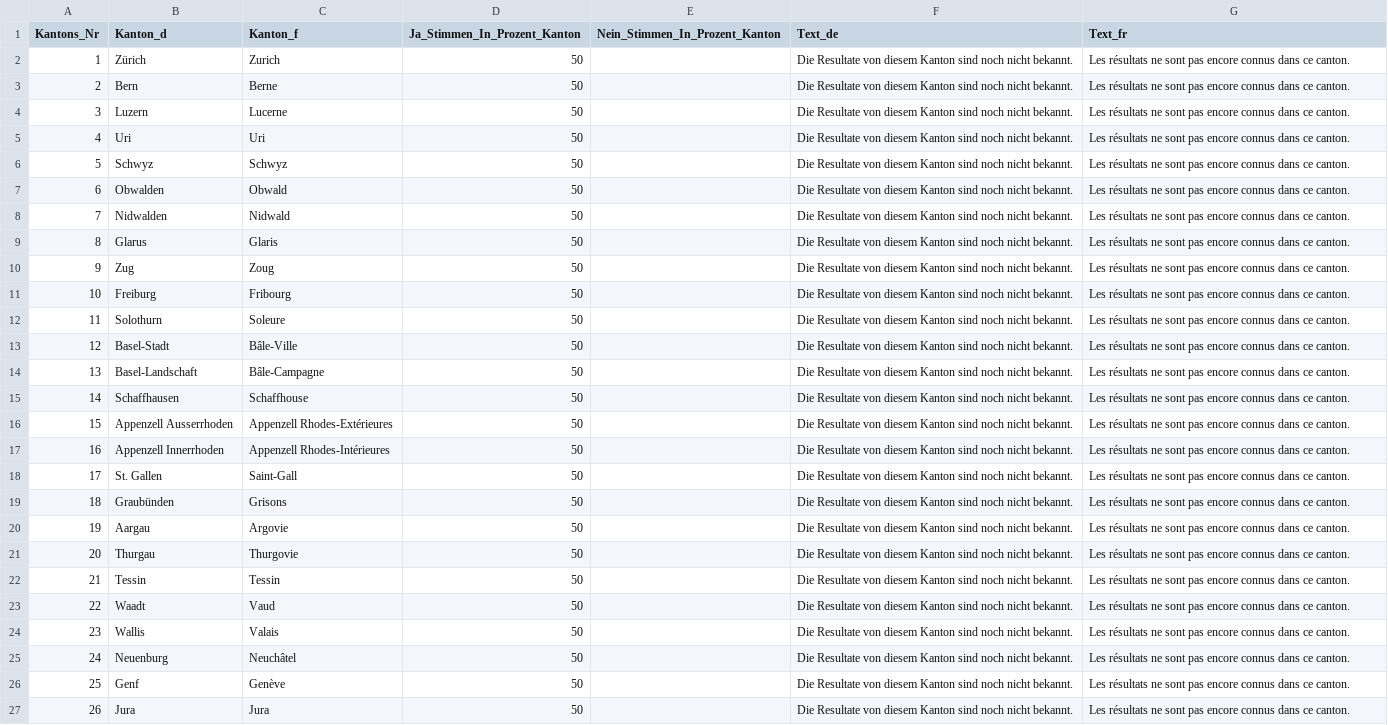
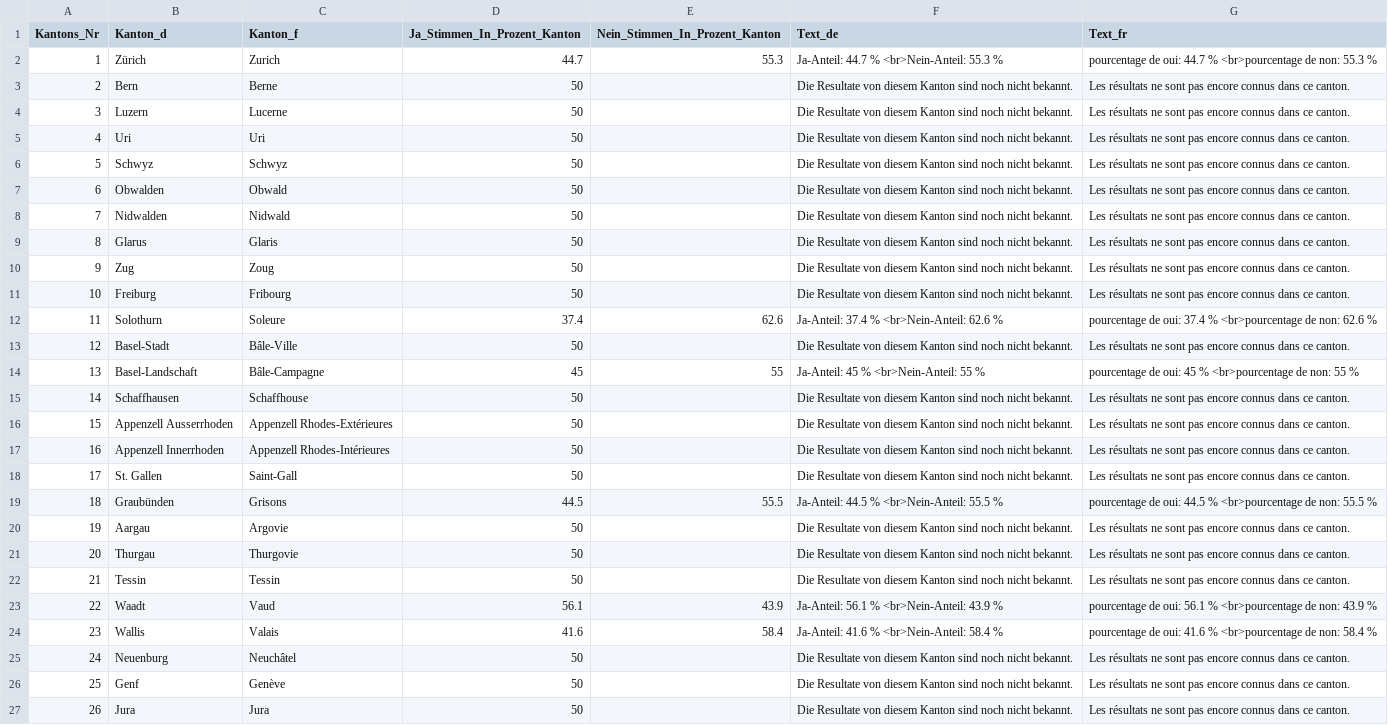
Before and after one commit to awp-finanznachrichten/lena_november2020, a CSV file: Output/Konzernverantwortung_dw_kantone.csv, drawn as a sheet.

```diff
--- a/Output/Konzernverantwortung_dw_kantone.csv
+++ b/Output/Konzernverantwortung_dw_kantone.csv
@@ -1,3 +1,3 @@
 "Kantons_Nr","Kanton_d","Kanton_f","Ja_Stimmen_In_Prozent_Kanton","Nein_Stimmen_In_Prozent_Kanton","Text_de","Text_fr"
-1,"Zürich","Zurich",50,,"Die Resultate von diesem Kanton sind noch nicht bekannt.","Les résultats ne sont pas encore connus dans ce canton."
+1,"Zürich","Zurich",44.7,55.3,"Ja-Anteil: 44.7 % <br>Nein-Anteil: 55.3 %","pourcentage de oui: 44.7 % <br>pourcentage de non: 55.3 %"
 2,"Bern","Berne",50,,"Die Resultate von diesem Kanton sind noch nicht bekannt.","Les résultats ne sont pas encore connus dans ce canton."
@@ -11,5 +11,5 @@
 10,"Freiburg","Fribourg",50,,"Die Resultate von diesem Kanton sind noch nicht bekannt.","Les résultats ne sont pas encore connus dans ce canton."
-11,"Solothurn","Soleure",50,,"Die Resultate von diesem Kanton sind noch nicht bekannt.","Les résultats ne sont pas encore connus dans ce canton."
+11,"Solothurn","Soleure",37.4,62.6,"Ja-Anteil: 37.4 % <br>Nein-Anteil: 62.6 %","pourcentage de oui: 37.4 % <br>pourcentage de non: 62.6 %"
 12,"Basel-Stadt","Bâle-Ville",50,,"Die Resultate von diesem Kanton sind noch nicht bekannt.","Les résultats ne sont pas encore connus dans ce canton."
-13,"Basel-Landschaft","Bâle-Campagne",50,,"Die Resultate von diesem Kanton sind noch nicht bekannt.","Les résultats ne sont pas encore connus dans ce canton."
+13,"Basel-Landschaft","Bâle-Campagne",45,55,"Ja-Anteil: 45 % <br>Nein-Anteil: 55 %","pourcentage de oui: 45 % <br>pourcentage de non: 55 %"
 14,"Schaffhausen","Schaffhouse",50,,"Die Resultate von diesem Kanton sind noch nicht bekannt.","Les résultats ne sont pas encore connus dans ce canton."
@@ -18,3 +18,3 @@
 17,"St. Gallen","Saint-Gall",50,,"Die Resultate von diesem Kanton sind noch nicht bekannt.","Les résultats ne sont pas encore connus dans ce canton."
-18,"Graubünden","Grisons",50,,"Die Resultate von diesem Kanton sind noch nicht bekannt.","Les résultats ne sont pas encore connus dans ce canton."
+18,"Graubünden","Grisons",44.5,55.5,"Ja-Anteil: 44.5 % <br>Nein-Anteil: 55.5 %","pourcentage de oui: 44.5 % <br>pourcentage de non: 55.5 %"
 19,"Aargau","Argovie",50,,"Die Resultate von diesem Kanton sind noch nicht bekannt.","Les résultats ne sont pas encore connus dans ce canton."
@@ -22,4 +22,4 @@
 21,"Tessin","Tessin",50,,"Die Resultate von diesem Kanton sind noch nicht bekannt.","Les résultats ne sont pas encore connus dans ce canton."
-22,"Waadt","Vaud",50,,"Die Resultate von diesem Kanton sind noch nicht bekannt.","Les résultats ne sont pas encore connus dans ce canton."
-23,"Wallis","Valais",50,,"Die Resultate von diesem Kanton sind noch nicht bekannt.","Les résultats ne sont pas encore connus dans ce canton."
+22,"Waadt","Vaud",56.1,43.9,"Ja-Anteil: 56.1 % <br>Nein-Anteil: 43.9 %","pourcentage de oui: 56.1 % <br>pourcentage de non: 43.9 %"
+23,"Wallis","Valais",41.6,58.4,"Ja-Anteil: 41.6 % <br>Nein-Anteil: 58.4 %","pourcentage de oui: 41.6 % <br>pourcentage de non: 58.4 %"
 24,"Neuenburg","Neuchâtel",50,,"Die Resultate von diesem Kanton sind noch nicht bekannt.","Les résultats ne sont pas encore connus dans ce canton."
```
Also changed, not shown: Output/Kriegsgeschaefte_dw_kantone.csv, 2 other files.
